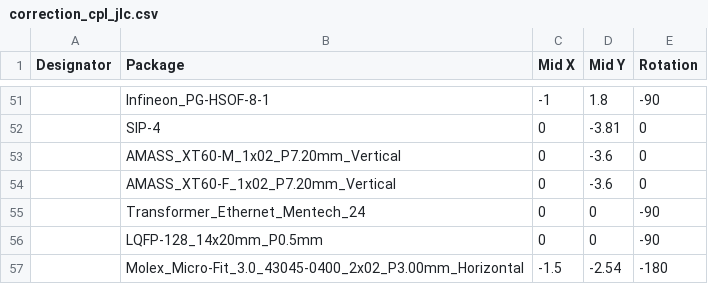
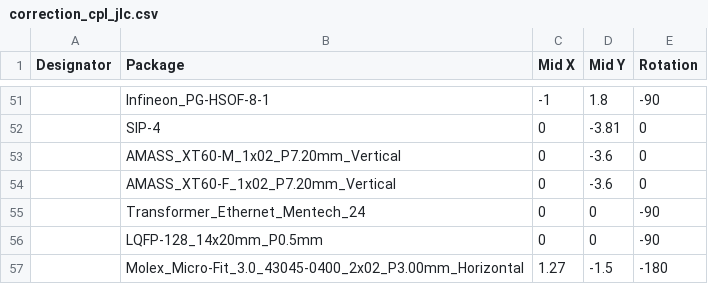
Before and after one commit to Artel-Inc/metadata, a CSV file: correction_cpl_jlc.csv, drawn as a sheet; only a part is shown, gaps mark what is left out.

Commit message:
Update correction_cpl_jlc.csv

```diff
--- a/correction_cpl_jlc.csv
+++ b/correction_cpl_jlc.csv
@@ -56,2 +56,2 @@ Designator,Package,Mid X,Mid Y,Rotation
 ,LQFP-128_14x20mm_P0.5mm,0,0,-90
-,Molex_Micro-Fit_3.0_43045-0400_2x02_P3.00mm_Horizontal,-1.5,-2.54,-180
+,Molex_Micro-Fit_3.0_43045-0400_2x02_P3.00mm_Horizontal,1.27,-1.5,-180
```
